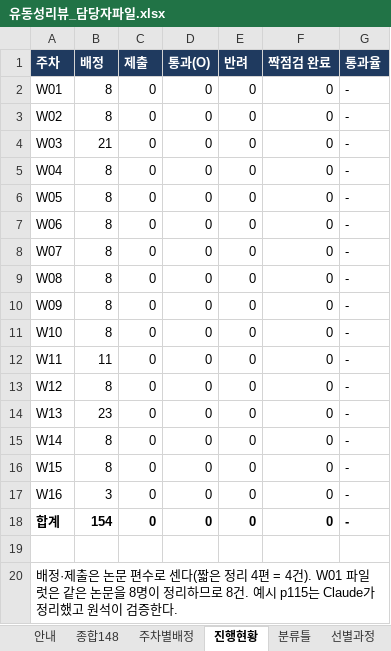
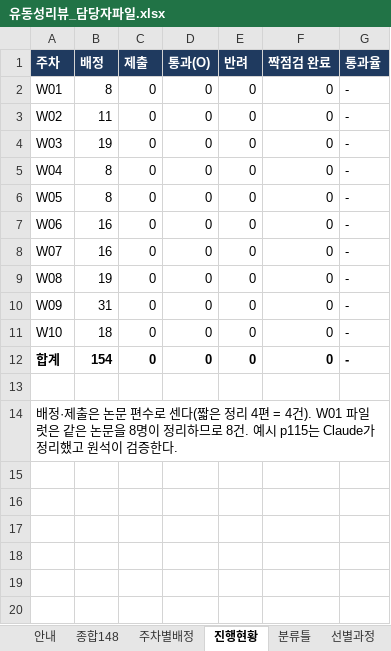
Before and after one commit to csbee89/literature-review, an Excel workbook: handover/유동성리뷰_담당자파일.xlsx, sheet 진행현황, drawn as a sheet; values as stored, in another font and other column widths than the file's, no borders; the diff names each change by its address in the sheet, - before the commit and + after, or states it on an @@ line.

```diff
--- a/handover/유동성리뷰_담당자파일.xlsx (sheet 진행현황)
+++ b/handover/유동성리뷰_담당자파일.xlsx (sheet 진행현황)
-B3 (배정): 8
+B3 (배정): 11
-B4 (배정): 21
+B4 (배정): 19
-B7:B8 (배정): 8
+B7:B8 (배정): 16
-B9 (배정): 8
+B9 (배정): 19
-B10 (배정): 8
+B10 (배정): 31
-B11 (배정): 8
+B11 (배정): 18
-row 12: W11 | 11 | 0 | 0 | 0 | 0 | -
-row 13: W12 | 8 | 0 | 0 | 0 | 0 | -
-row 14: W13 | 23 | 0 | 0 | 0 | 0 | -
-row 15: W14 | 8 | 0 | 0 | 0 | 0 | -
-row 16: W15 | 8 | 0 | 0 | 0 | 0 | -
-row 17: W16 | 3 | 0 | 0 | 0 | 0 | -
```
Also changed, not shown: sheet 주차별배정, sheet 종합148, sheet 안내, 7 other files.
